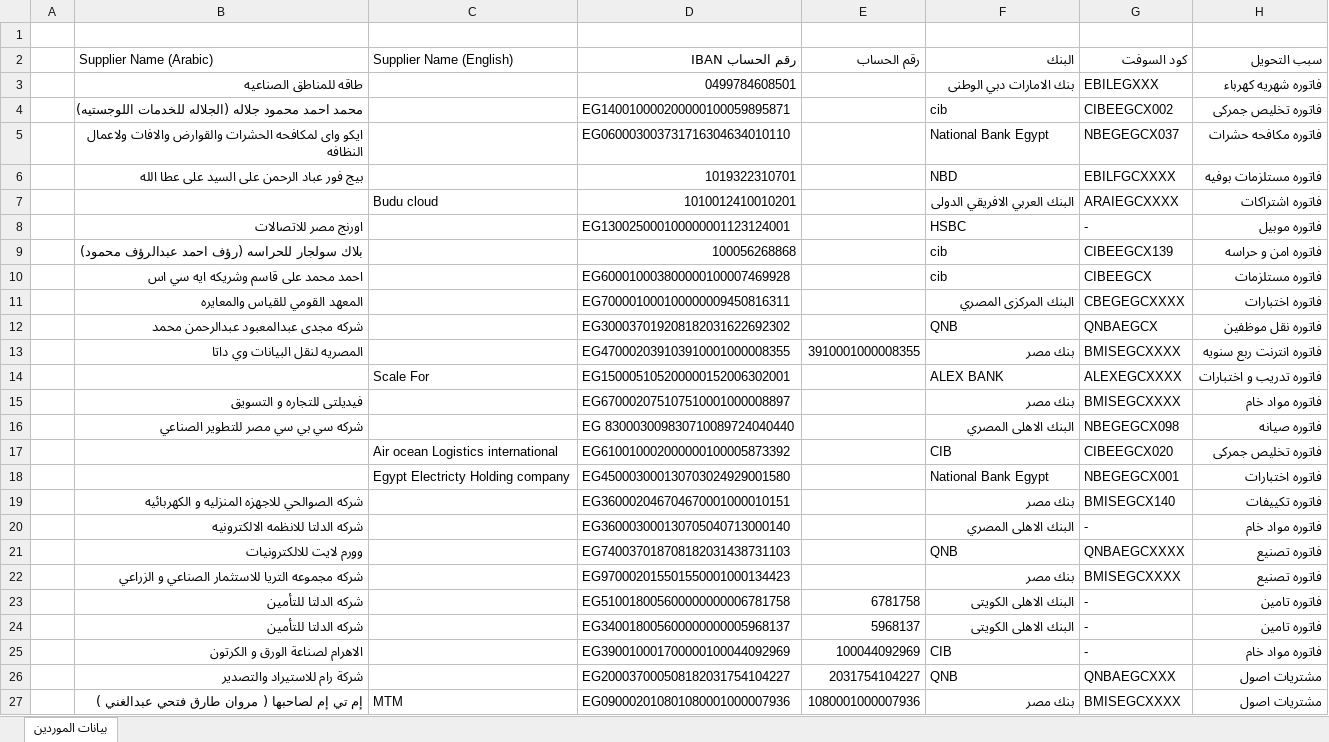
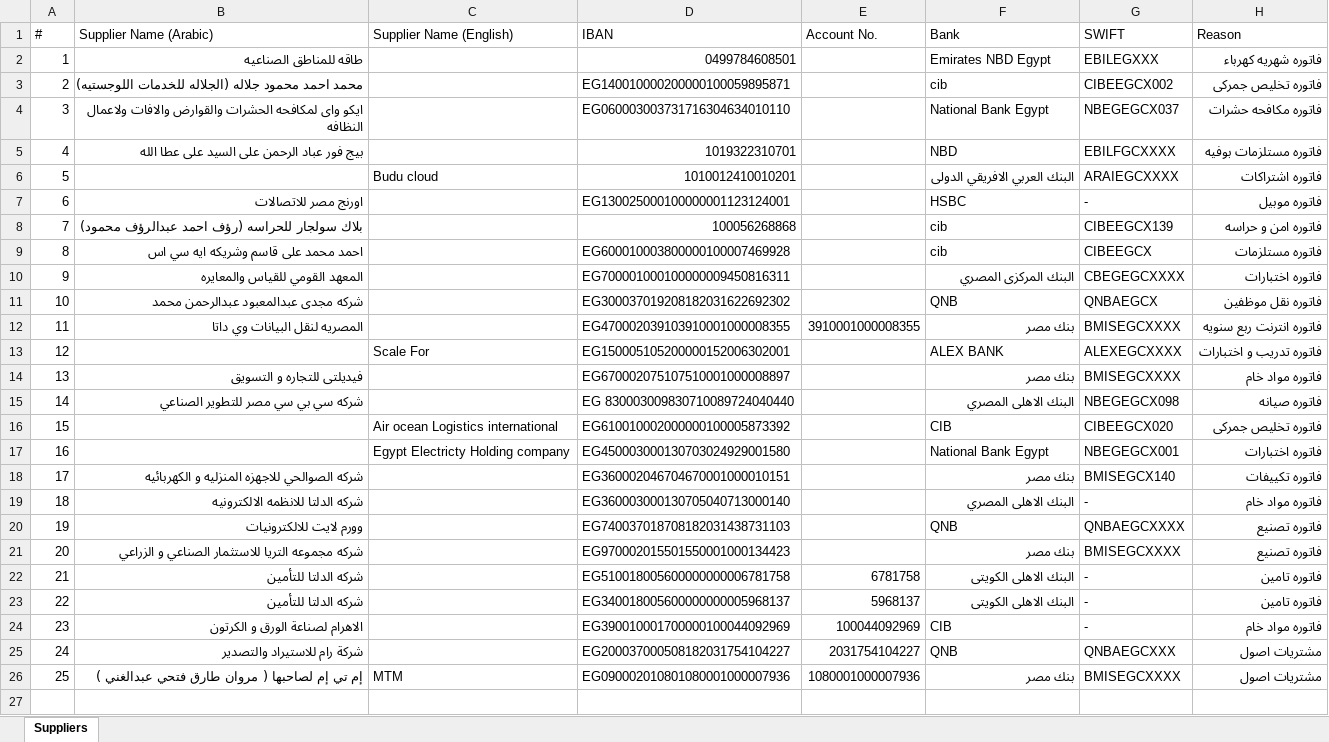
Before and after one commit to ahmedm838/bank-forms, an Excel workbook: data/Suppliers.xlsx, sheet Suppliers, drawn as a sheet; values as stored, in another font and other column widths than the file's, no cell formats; table styles not drawn; removed rows and columns are numbered as before the commit, all else as after; the diff names each change by its address in the sheet, - before the commit and + after, or states it on an @@ line.

Commit message:
Update Suppliers.xlsx from Bank Forms

```diff
--- a/data/Suppliers.xlsx (sheet Suppliers)
+++ b/data/Suppliers.xlsx (sheet Suppliers)
-sheet tab: بيانات الموردين
+sheet tab: Suppliers
-row 1: (empty)
-A1: (empty)
+A1: #
-D1: رقم الحساب IBAN
+D1: IBAN
-E1: رقم الحساب
+E1: Account No.
-F1: البنك
+F1: Bank
-G1: كود السوفت
+G1: SWIFT
-H1: سبب التحويل
+H1: Reason
-A2 (#): (empty)
+A2 (#): 1
-F2 (Bank): بنك الامارات دبي الوطنى
+F2 (Bank): Emirates NBD Egypt
-A3 (#): (empty)
+A3 (#): 2
-A4 (#): (empty)
+A4 (#): 3
-A5 (#): (empty)
+A5 (#): 4
-A6 (#): (empty)
+A6 (#): 5
-A7 (#): (empty)
+A7 (#): 6
-A8 (#): (empty)
+A8 (#): 7
-A9 (#): (empty)
+A9 (#): 8
-A10 (#): (empty)
+A10 (#): 9
-A11 (#): (empty)
+A11 (#): 10
-A12 (#): (empty)
+A12 (#): 11
-A13 (#): (empty)
+A13 (#): 12
-A14 (#): (empty)
+A14 (#): 13
-A15 (#): (empty)
+A15 (#): 14
-A16 (#): (empty)
+A16 (#): 15
-A17 (#): (empty)
+A17 (#): 16
-A18 (#): (empty)
+A18 (#): 17
-A19 (#): (empty)
+A19 (#): 18
-A20 (#): (empty)
+A20 (#): 19
-A21 (#): (empty)
+A21 (#): 20
-A22 (#): (empty)
+A22 (#): 21
-A23 (#): (empty)
+A23 (#): 22
-A24 (#): (empty)
+A24 (#): 23
-A25 (#): (empty)
+A25 (#): 24
-A26 (#): (empty)
+A26 (#): 25
```
Also changed, not shown: cell formats.
